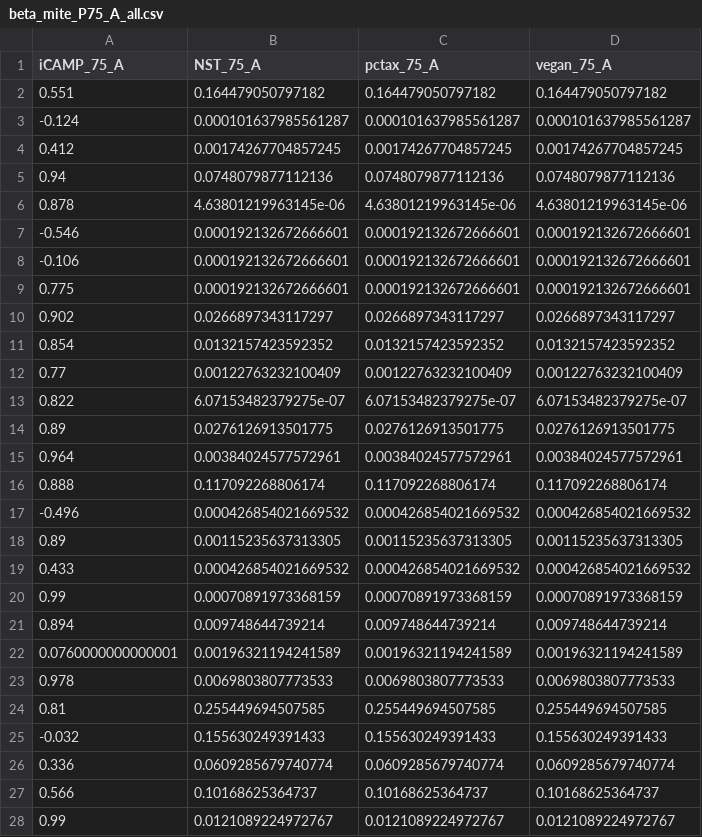
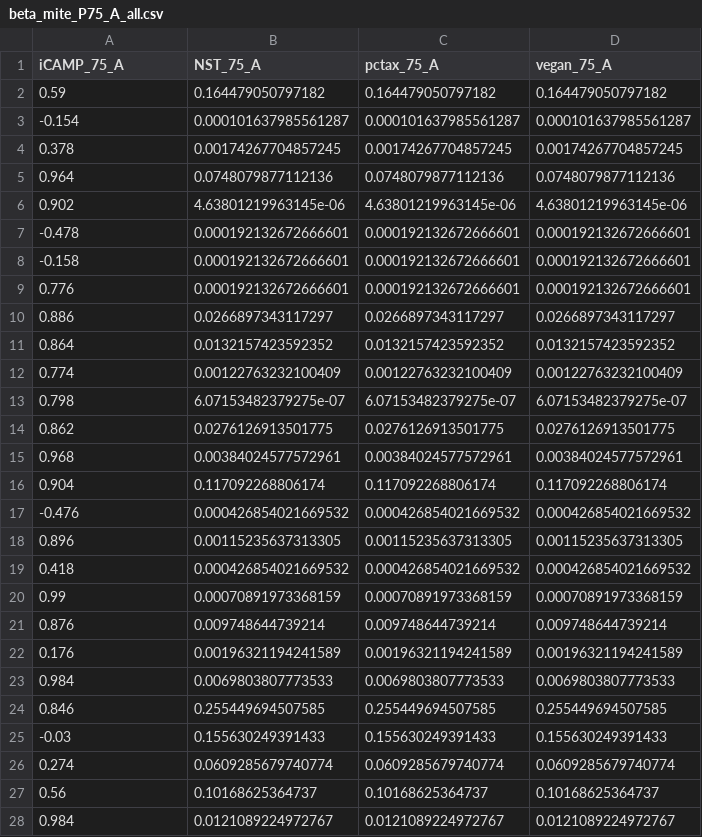
Before and after one commit to J-YDi/Biodiversity_indices_compendium, a CSV file: data/beta/beta_mite_P75_A_all.csv, drawn as a sheet; only a part is shown; the diff covers the shown part only.

```diff
--- a/data/beta/beta_mite_P75_A_all.csv
+++ b/data/beta/beta_mite_P75_A_all.csv
@@ -1,28 +1,28 @@
 "iCAMP_75_A","NST_75_A","pctax_75_A","vegan_75_A"
-0.551,0.164479050797182,0.164479050797182,0.164479050797182
--0.124,0.000101637985561287,0.000101637985561287,0.000101637985561287
-0.412,0.00174267704857245,0.00174267704857245,0.00174267704857245
-0.94,0.0748079877112136,0.0748079877112136,0.0748079877112136
-0.878,4.63801219963145e-06,4.63801219963145e-06,4.63801219963145e-06
--0.546,0.000192132672666601,0.000192132672666601,0.000192132672666601
--0.106,0.000192132672666601,0.000192132672666601,0.000192132672666601
-0.775,0.000192132672666601,0.000192132672666601,0.000192132672666601
-0.902,0.0266897343117297,0.0266897343117297,0.0266897343117297
-0.854,0.0132157423592352,0.0132157423592352,0.0132157423592352
-0.77,0.00122763232100409,0.00122763232100409,0.00122763232100409
-0.822,6.07153482379275e-07,6.07153482379275e-07,6.07153482379275e-07
-0.89,0.0276126913501775,0.0276126913501775,0.0276126913501775
-0.964,0.00384024577572961,0.00384024577572961,0.00384024577572961
-0.888,0.117092268806174,0.117092268806174,0.117092268806174
--0.496,0.000426854021669532,0.000426854021669532,0.000426854021669532
-0.89,0.00115235637313305,0.00115235637313305,0.00115235637313305
-0.433,0.000426854021669532,0.000426854021669532,0.000426854021669532
+0.59,0.164479050797182,0.164479050797182,0.164479050797182
+-0.154,0.000101637985561287,0.000101637985561287,0.000101637985561287
+0.378,0.00174267704857245,0.00174267704857245,0.00174267704857245
+0.964,0.0748079877112136,0.0748079877112136,0.0748079877112136
+0.902,4.63801219963145e-06,4.63801219963145e-06,4.63801219963145e-06
+-0.478,0.000192132672666601,0.000192132672666601,0.000192132672666601
+-0.158,0.000192132672666601,0.000192132672666601,0.000192132672666601
+0.776,0.000192132672666601,0.000192132672666601,0.000192132672666601
+0.886,0.0266897343117297,0.0266897343117297,0.0266897343117297
+0.864,0.0132157423592352,0.0132157423592352,0.0132157423592352
+0.774,0.00122763232100409,0.00122763232100409,0.00122763232100409
+0.798,6.07153482379275e-07,6.07153482379275e-07,6.07153482379275e-07
+0.862,0.0276126913501775,0.0276126913501775,0.0276126913501775
+0.968,0.00384024577572961,0.00384024577572961,0.00384024577572961
+0.904,0.117092268806174,0.117092268806174,0.117092268806174
+-0.476,0.000426854021669532,0.000426854021669532,0.000426854021669532
+0.896,0.00115235637313305,0.00115235637313305,0.00115235637313305
+0.418,0.000426854021669532,0.000426854021669532,0.000426854021669532
 0.99,0.00070891973368159,0.00070891973368159,0.00070891973368159
-0.894,0.009748644739214,0.009748644739214,0.009748644739214
-0.0760000000000001,0.00196321194241589,0.00196321194241589,0.00196321194241589
-0.978,0.0069803807773533,0.0069803807773533,0.0069803807773533
-0.81,0.255449694507585,0.255449694507585,0.255449694507585
--0.032,0.155630249391433,0.155630249391433,0.155630249391433
-0.336,0.0609285679740774,0.0609285679740774,0.0609285679740774
-0.566,0.10168625364737,0.10168625364737,0.10168625364737
-0.99,0.0121089224972767,0.0121089224972767,0.0121089224972767
+0.876,0.009748644739214,0.009748644739214,0.009748644739214
+0.176,0.00196321194241589,0.00196321194241589,0.00196321194241589
+0.984,0.0069803807773533,0.0069803807773533,0.0069803807773533
+0.846,0.255449694507585,0.255449694507585,0.255449694507585
+-0.03,0.155630249391433,0.155630249391433,0.155630249391433
+0.274,0.0609285679740774,0.0609285679740774,0.0609285679740774
+0.56,0.10168625364737,0.10168625364737,0.10168625364737
+0.984,0.0121089224972767,0.0121089224972767,0.0121089224972767
```
Also changed, not shown: 40 edited cells elsewhere in this file, 26 other files.
